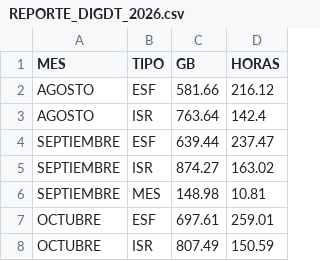
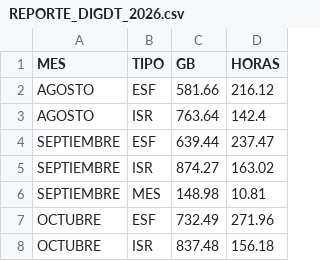
Before and after one commit to sebastianVP/DATASETS_CLASE, a CSV file: REPORTE_DIGDT_2026.csv, drawn as a sheet.

```diff
--- a/REPORTE_DIGDT_2026.csv
+++ b/REPORTE_DIGDT_2026.csv
@@ -6,3 +6,3 @@ SEPTIEMBRE,ISR,874.27,163.02
 SEPTIEMBRE,MES,148.98,10.81
-OCTUBRE,ESF,697.61,259.01
-OCTUBRE,ISR,807.49,150.59
+OCTUBRE,ESF,732.49,271.96
+OCTUBRE,ISR,837.48,156.18
```
Also changed, not shown: REPORTE_AUTOMATIZADO_2026.csv.
